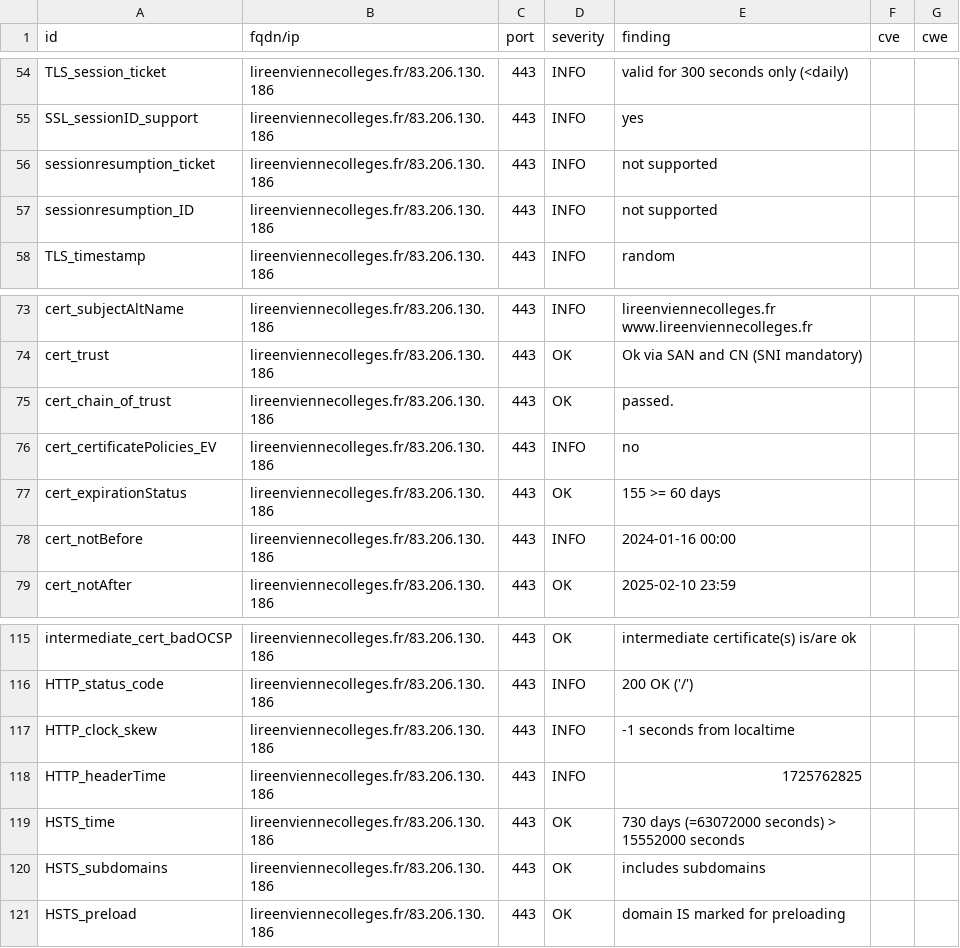
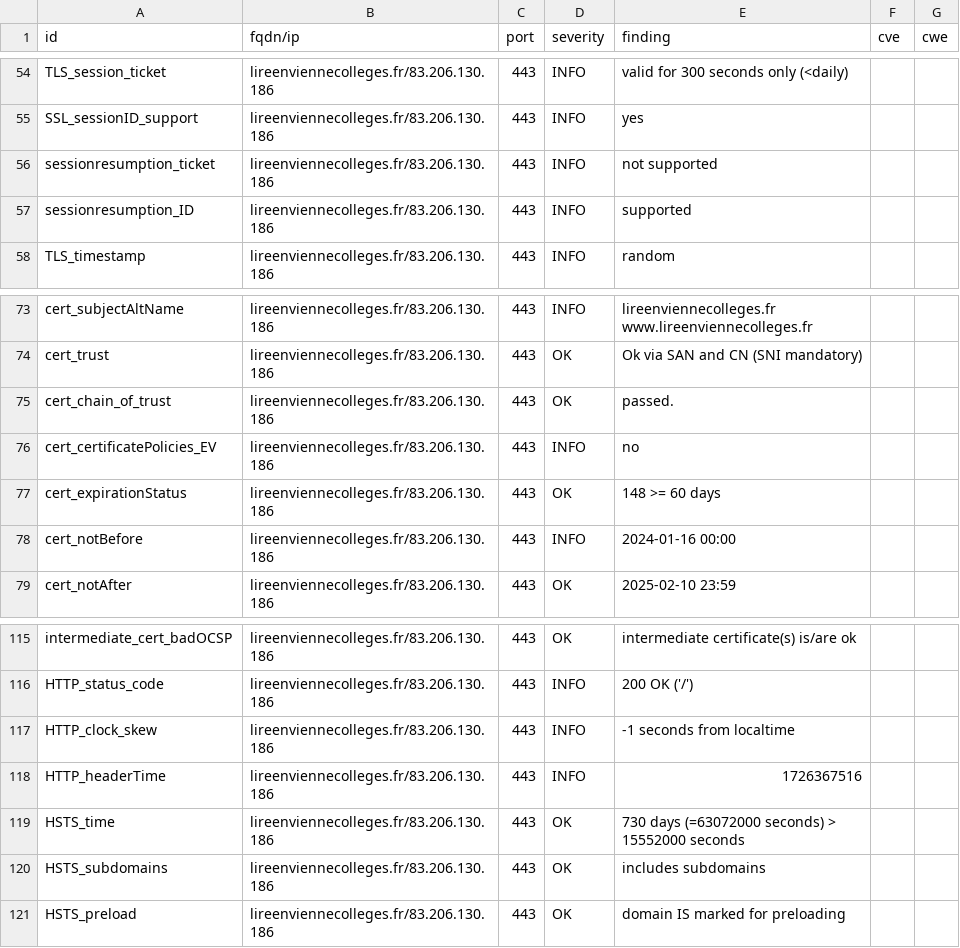
Before and after one commit to dpt86/dashlord, a CSV file: results/aHR0cHM6Ly9saXJlZW52aWVubmVjb2xsZWdlcy5mcg==/testssl.csv, drawn as a sheet; only a part is shown, gaps mark what is left out.

```diff
--- a/results/aHR0cHM6Ly9saXJlZW52aWVubmVjb2xsZWdlcy5mcg==/testssl.csv
+++ b/results/aHR0cHM6Ly9saXJlZW52aWVubmVjb2xsZWdlcy5mcg==/testssl.csv
@@ -56,3 +56,3 @@
 "sessionresumption_ticket","lireenviennecolleges.fr/83.206.130.186","443","INFO","not supported","",""
-"sessionresumption_ID","lireenviennecolleges.fr/83.206.130.186","443","INFO","not supported","",""
+"sessionresumption_ID","lireenviennecolleges.fr/83.206.130.186","443","INFO","supported","",""
 "TLS_timestamp","lireenviennecolleges.fr/83.206.130.186","443","INFO","random","",""
@@ -76,3 +76,3 @@
 "cert_certificatePolicies_EV","lireenviennecolleges.fr/83.206.130.186","443","INFO","no","",""
-"cert_expirationStatus","lireenviennecolleges.fr/83.206.130.186","443","OK","155 >= 60 days","",""
+"cert_expirationStatus","lireenviennecolleges.fr/83.206.130.186","443","OK","148 >= 60 days","",""
 "cert_notBefore","lireenviennecolleges.fr/83.206.130.186","443","INFO","2024-01-16 00:00","",""
@@ -117,3 +117,3 @@
 "HTTP_clock_skew","lireenviennecolleges.fr/83.206.130.186","443","INFO","-1 seconds from localtime","",""
-"HTTP_headerTime","lireenviennecolleges.fr/83.206.130.186","443","INFO","1725762825","",""
+"HTTP_headerTime","lireenviennecolleges.fr/83.206.130.186","443","INFO","1726367516","",""
 "HSTS_time","lireenviennecolleges.fr/83.206.130.186","443","OK","730 days (=63072000 seconds) > 15552000 seconds","",""
```
Also changed, not shown: 8 other files.
